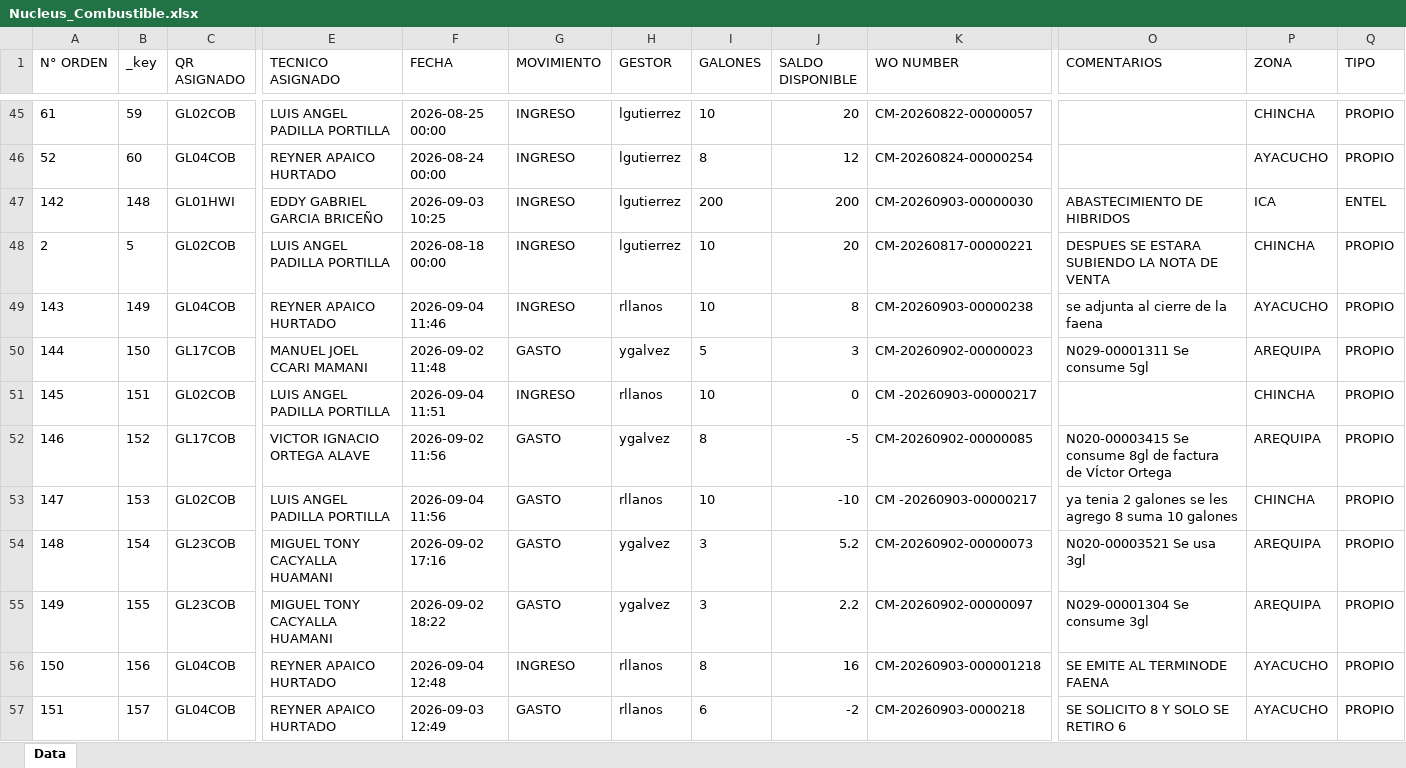
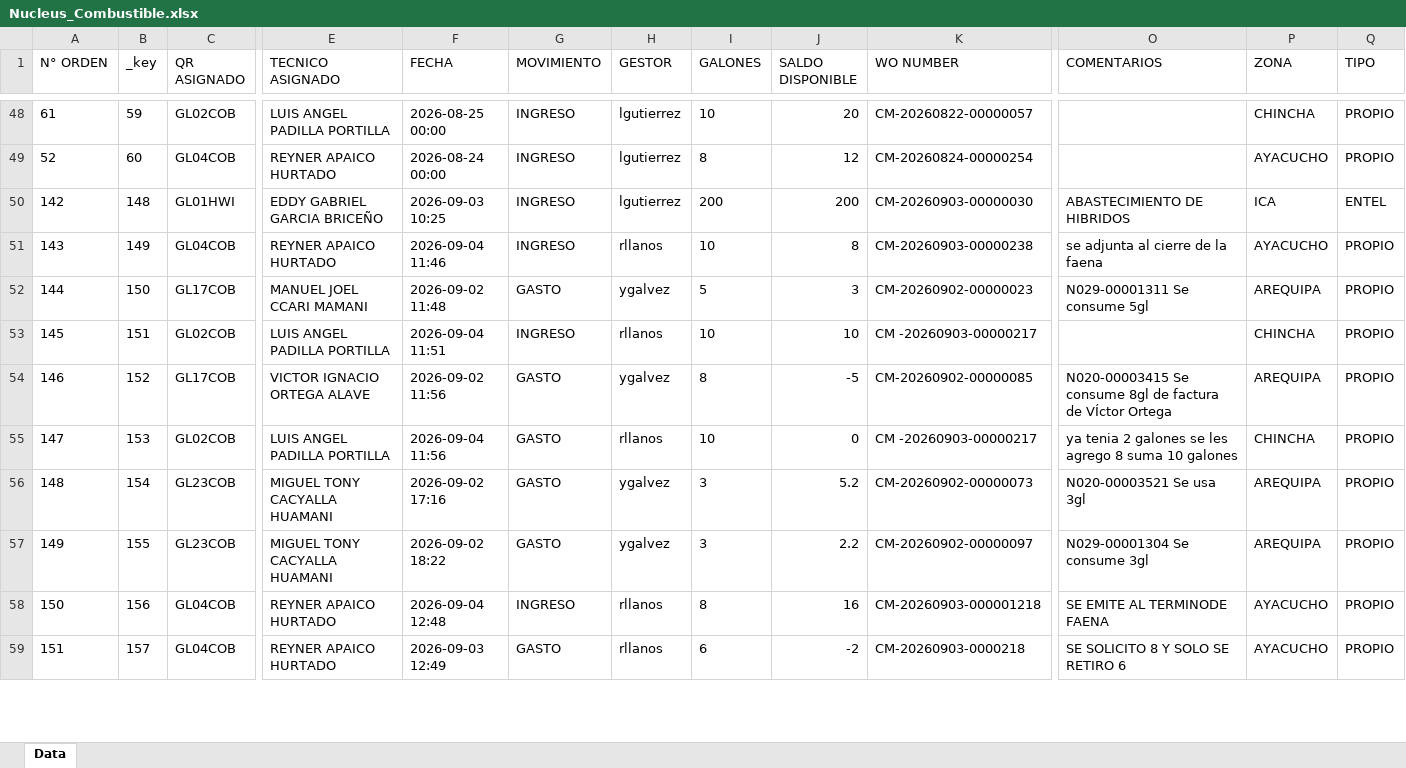
Before and after one commit to hanzpierre-zhan/Nucleus, an Excel workbook: Nucleus_Combustible.xlsx, sheet Data, drawn as a sheet; only a part is shown, gaps mark what is left out; values as stored, in another font and other column widths than the file's, no borders; removed rows and columns are numbered as before the commit, all else as after; rows hold the shown columns only; the diff covers the shown part only; the diff names each change by its address in the sheet, - before the commit and + after, or states it on an @@ line.

```diff
--- a/Nucleus_Combustible.xlsx (sheet Data)
+++ b/Nucleus_Combustible.xlsx (sheet Data)
-row 48: 2 | 5 | GL02COB | LUIS ANGEL PADILLA PORTILLA | 2026-08-18 00:00 | INGRESO | lgutierrez | 10 | 20 | CM-20260817-00000221 | DESPUES SE ESTARA SUBIENDO LA NOTA DE VENTA | CHINCHA | PROPIO
-J53 (SALDO DISPONIBLE): 0
+J53 (SALDO DISPONIBLE): 10
-J55 (SALDO DISPONIBLE): -10
+J55 (SALDO DISPONIBLE): 0
```
Also changed, not shown: 3 added rows and 36 edited cells elsewhere in this sheet.
